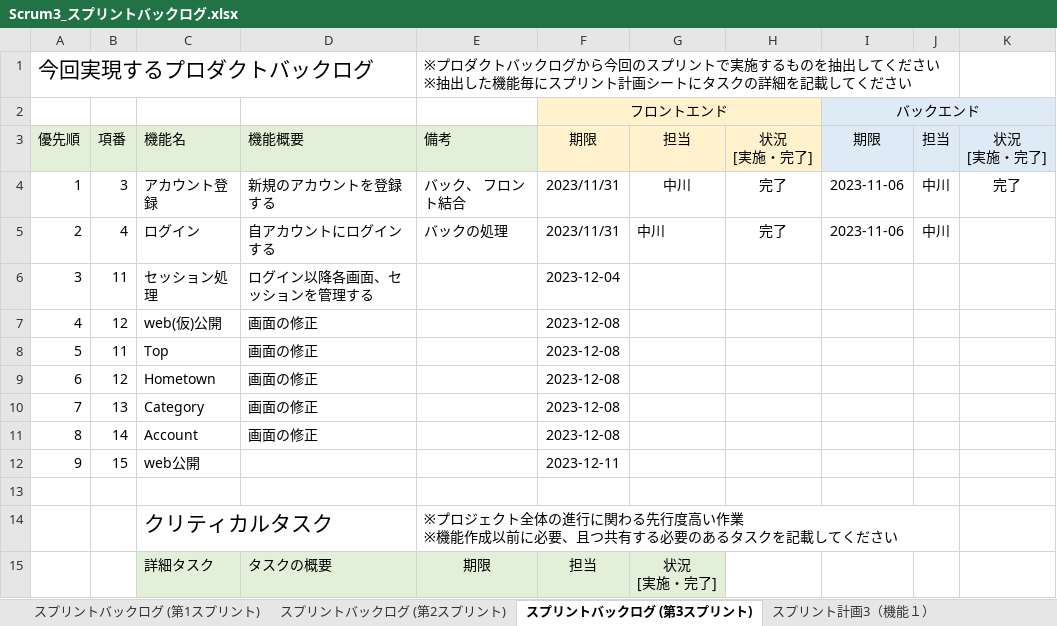
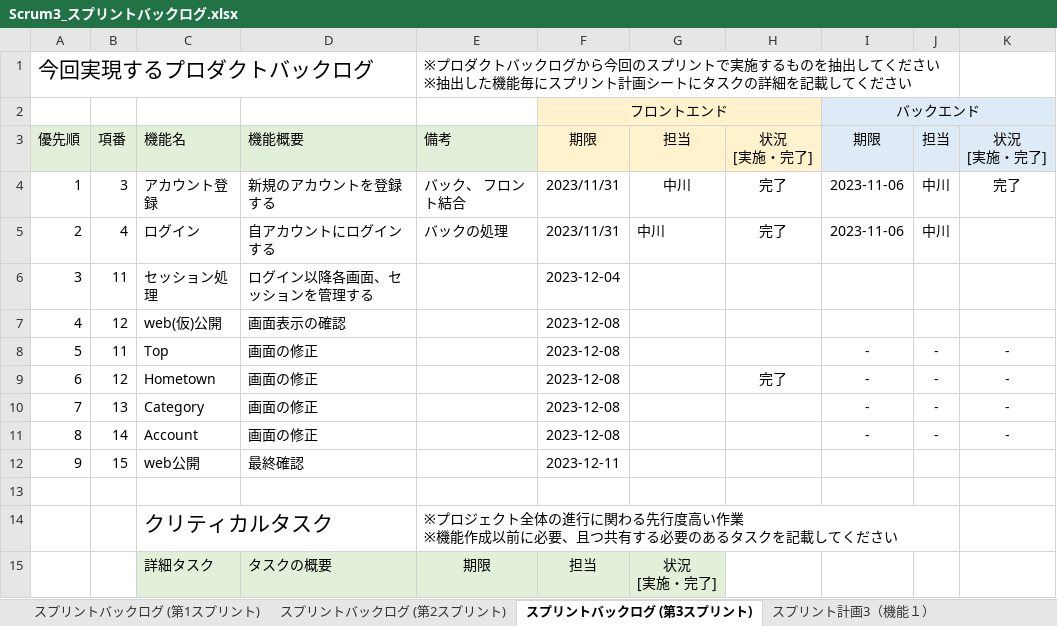
Before and after one commit to fu-syoji-t/SD3D_2023_Scrum3, an Excel workbook: 03スプリントバックログ/Scrum3_スプリントバックログ.xlsx, sheet スプリントバックログ (第3スプリント), drawn as a sheet; values as stored, in another font and other column widths than the file's, no borders; the diff names each change by its address in the sheet, - before the commit and + after, or states it on an @@ line.

```diff
--- a/03スプリントバックログ/Scrum3_スプリントバックログ.xlsx (sheet スプリントバックログ (第3スプリント))
+++ b/03スプリントバックログ/Scrum3_スプリントバックログ.xlsx (sheet スプリントバックログ (第3スプリント))
-D7: 画面の修正
+D7: 画面表示の確認
-I8:I11: (empty)
+I8:I11: -
-J8:J11: (empty)
+J8:J11: -
-K8:K11: (empty)
+K8:K11: -
-H9: (empty)
+H9: 完了
-D12: (empty)
+D12: 最終確認
```
Also changed, not shown: 1 other file.
